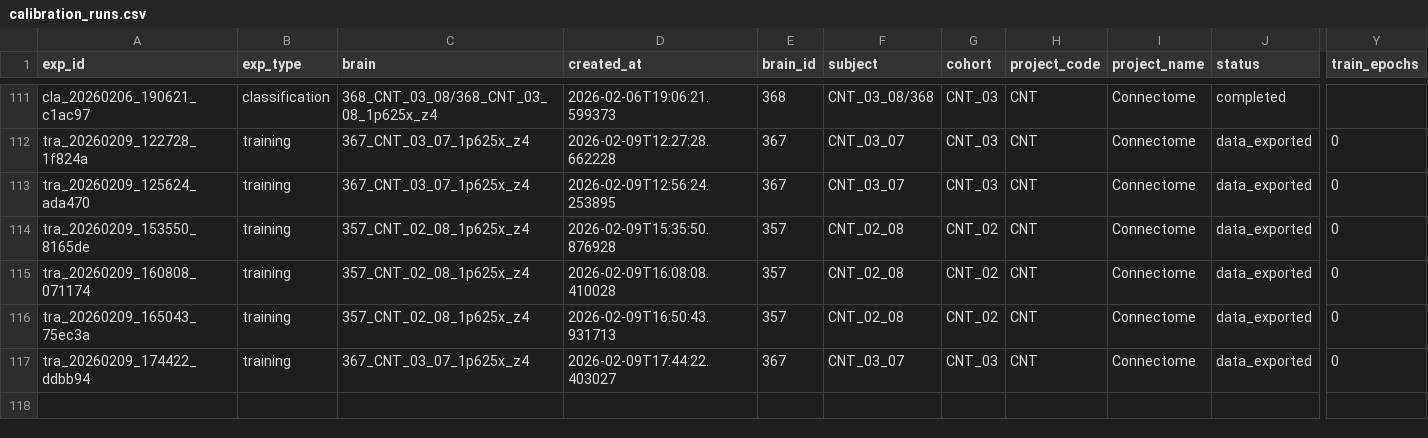
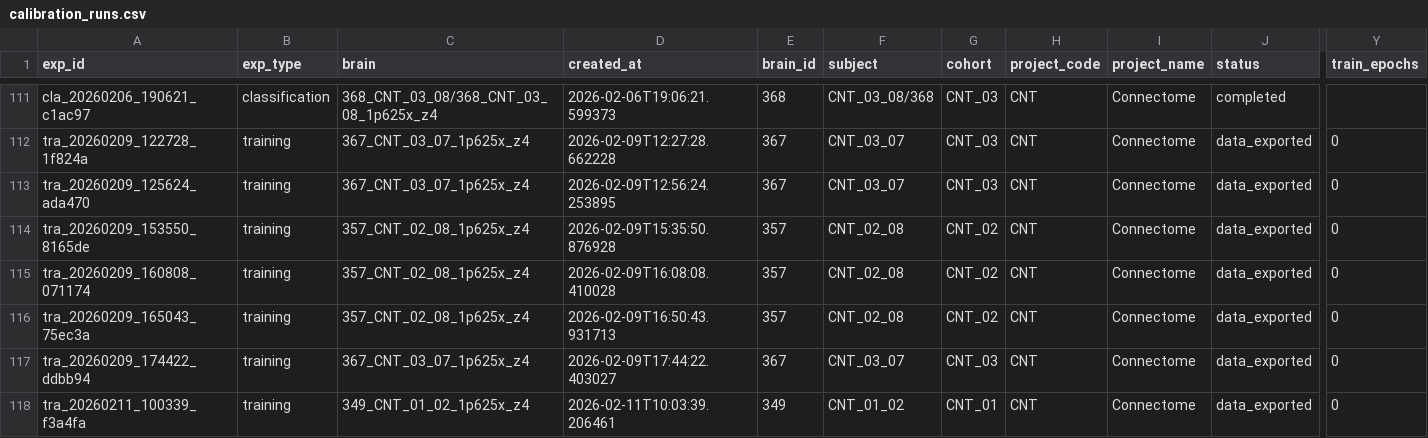
Before and after one commit to LoganFriedrich/MouseBrain, a CSV file: 3D_Cleared/2_Data_Summary/calibration_runs.csv, drawn as a sheet; only a part is shown, gaps mark what is left out; rows hold the shown columns only; the diff names each change by its address in the sheet, - before the commit and + after, or states it on an @@ line.

```diff
--- a/3D_Cleared/2_Data_Summary/calibration_runs.csv
+++ b/3D_Cleared/2_Data_Summary/calibration_runs.csv
+row 118: tra_20260211_100339_f3a4fa | training | 349_CNT_01_02_1p625x_z4 | 2026-02-11T10:03:39.206461 | 349 | CNT_01_02 | CNT_01 | CNT | Connectome | data_exported | 0
```
Also changed, not shown: mousebrain/src/mousebrain/pipeline_2d/BrainSlice_Data/calibration_runs.csv, 20 other files.
